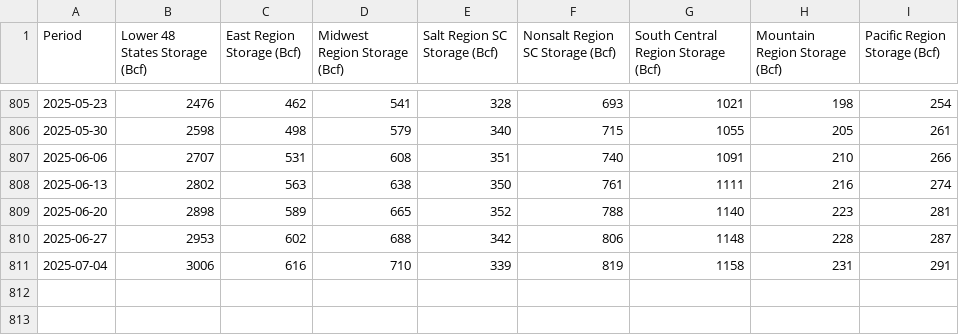
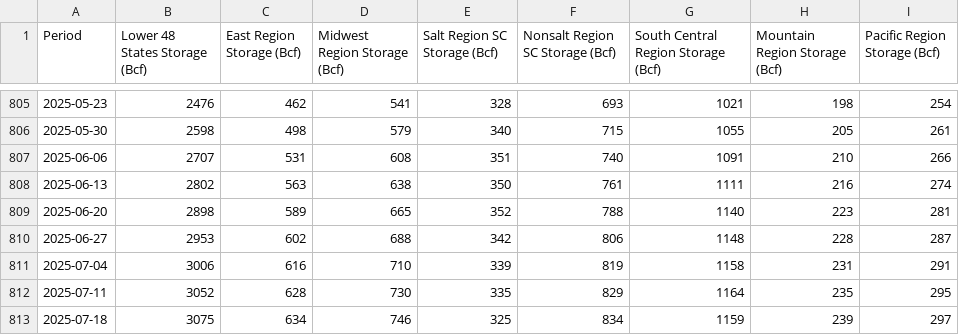
Before and after one commit to G-OMalley/GOSummer25, a CSV file: INFO/EIAtotals.csv, drawn as a sheet; only a part is shown, gaps mark what is left out.

```diff
--- a/INFO/EIAtotals.csv
+++ b/INFO/EIAtotals.csv
@@ -811 +811,3 @@ Period,Lower 48 States Storage (Bcf),East Region Storage (Bcf),Midwest Region St
 2025-07-04,3006,616,710,339,819,1158,231,291
+2025-07-11,3052,628,730,335,829,1164,235,295
+2025-07-18,3075,634,746,325,834,1159,239,297
```
Also changed, not shown: GOScripts/GOutput/EIAStoragePred.csv, INFO/EIAchanges.csv, 10 other files.
